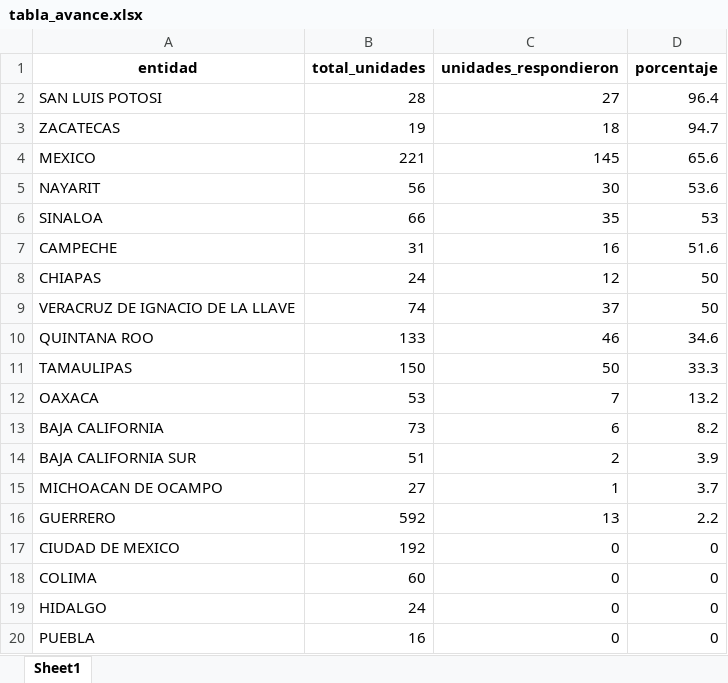
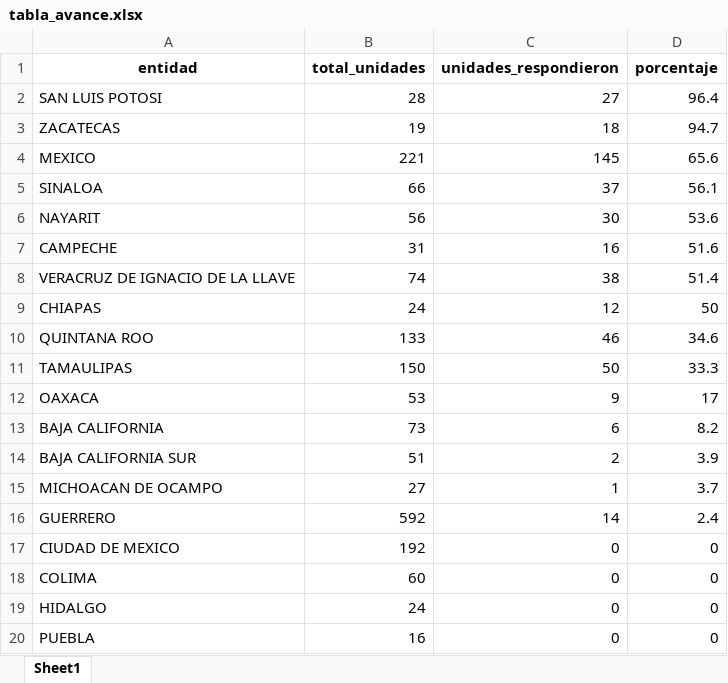
Before and after one commit to servicios-imss-b/informe--de-ang, an Excel workbook: tabla_avance.xlsx, sheet Sheet1, drawn as a sheet; only a part is shown; values as stored, in another font and other column widths than the file's, no borders; removed rows and columns are numbered as before the commit, all else as after; the diff names each change by its address in the sheet, - before the commit and + after, or states it on an @@ line.

```diff
--- a/tabla_avance.xlsx (sheet Sheet1)
+++ b/tabla_avance.xlsx (sheet Sheet1)
+row 5: SINALOA | 66 | 37 | 56.1
-row 6: SINALOA | 66 | 35 | 53
+row 8: VERACRUZ DE IGNACIO DE LA LLAVE | 74 | 38 | 51.4
-row 9: VERACRUZ DE IGNACIO DE LA LLAVE | 74 | 37 | 50
-C12 (unidades_respondieron): 7
+C12 (unidades_respondieron): 9
-D12 (porcentaje): 13.2
+D12 (porcentaje): 17
-C16 (unidades_respondieron): 13
+C16 (unidades_respondieron): 14
-D16 (porcentaje): 2.2
+D16 (porcentaje): 2.4
```
Also changed, not shown: tabla_entidades.xlsx, tabla_unidades.xlsx, 1 other file.
